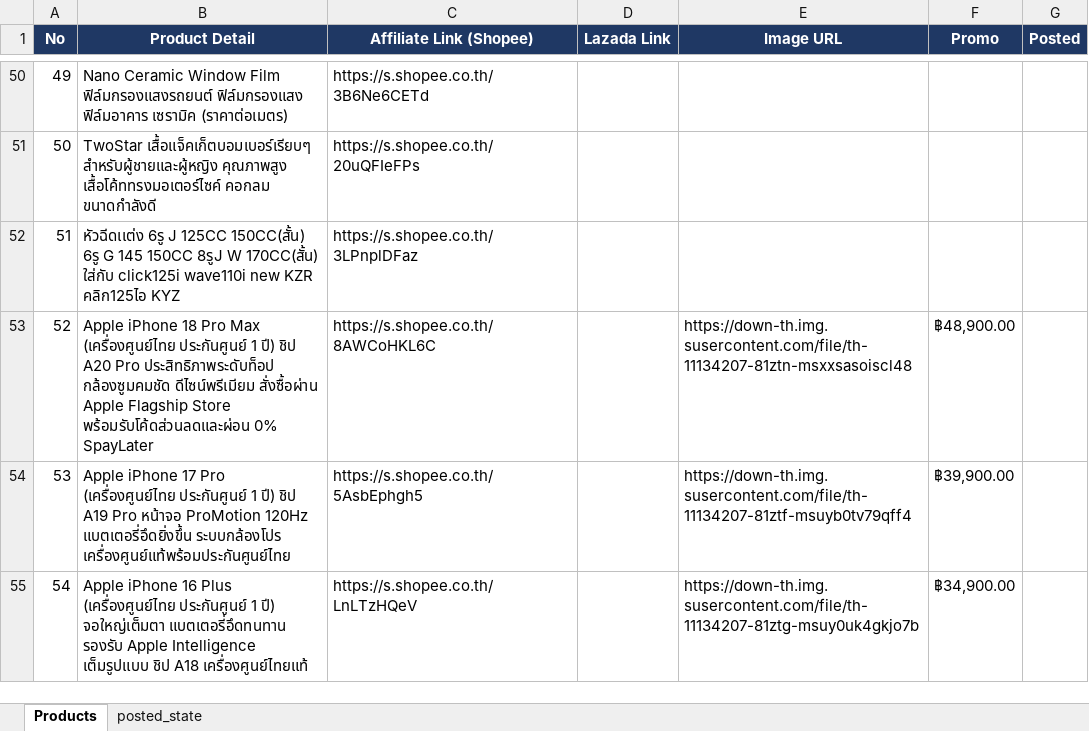
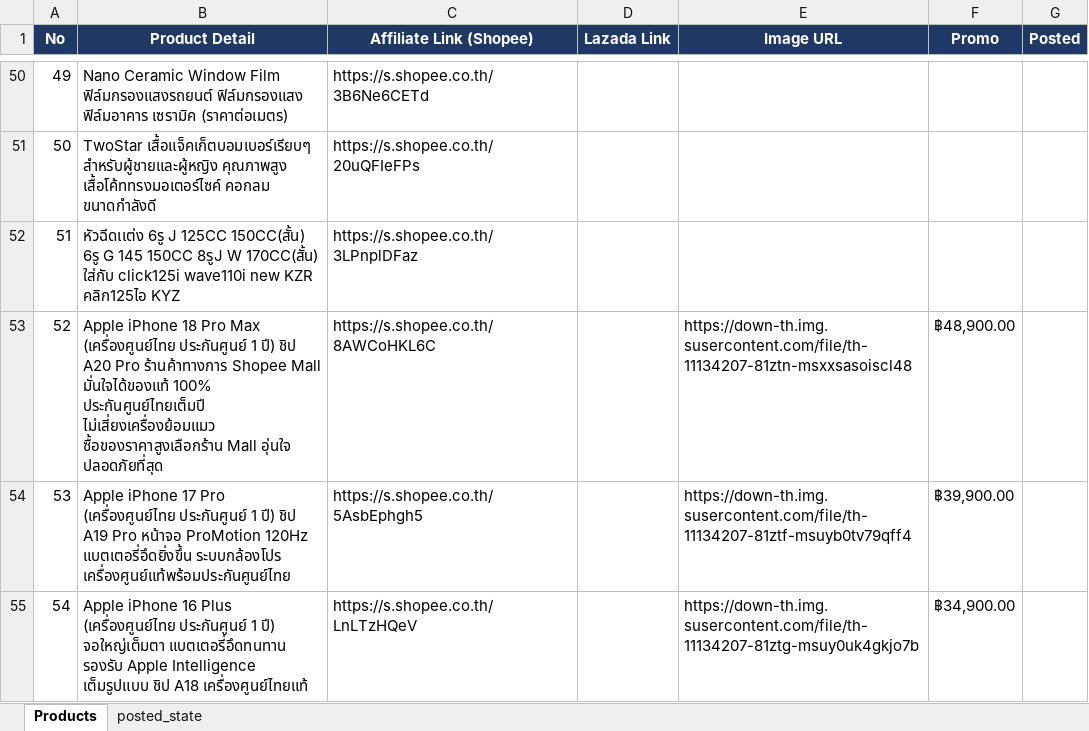
Before and after one commit to tongono-creator/rocket, an Excel workbook: review_products.xlsx, sheet Products, drawn as a sheet; only a part is shown, gaps mark what is left out; values as stored, in another font and other column widths than the file's, no borders; the diff names each change by its address in the sheet, - before the commit and + after, or states it on an @@ line.

```diff
--- a/review_products.xlsx (sheet Products)
+++ b/review_products.xlsx (sheet Products)
-B53 (Product Detail): …A20 Pro ประสิทธิภาพระดับท็อป กล้องซูมคมชัด ดีไซน์พรีเมียม สั่งซื้อผ่าน Apple Flagship Store พร้อมรับโค้ดส่วนลดและผ่อน 0% SpayLater
+B53 (Product Detail): …A20 Pro ร้านค้าทางการ Shopee Mall มั่นใจได้ของแท้ 100% ประกันศูนย์ไทยเต็มปี ไม่เสี่ยงเครื่องย้อมแมว ซื้อของราคาสูงเลือกร้าน Mall อุ่นใจ ปลอดภัยที่สุด
```
Also changed, not shown: affiliate_data/rocket_curated.xlsx, affiliate_products.xlsx, 3 other files.
